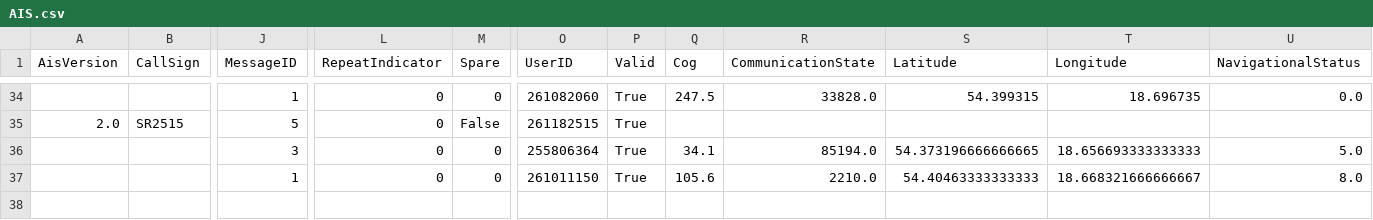
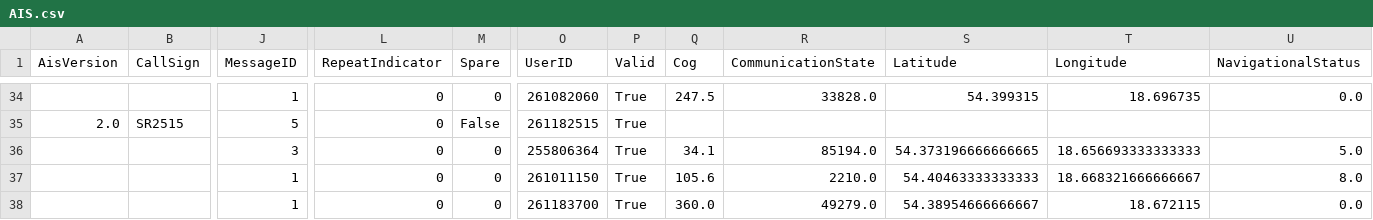
Before and after one commit to KamilSukiennik/wspolrzedne, a CSV file: AIS.csv, drawn as a sheet; only a part is shown, gaps mark what is left out; rows hold the shown columns only; the diff names each change by its address in the sheet, - before the commit and + after, or states it on an @@ line.

Commit message:
Aktualizacja pliku AIS.csv

```diff
--- a/AIS.csv
+++ b/AIS.csv
+row 38:  |  | 1 | 0 | 0 | 261183700 | True | 360.0 | 49279.0 | 54.38954666666667 | 18.672115 | 0.0
```
